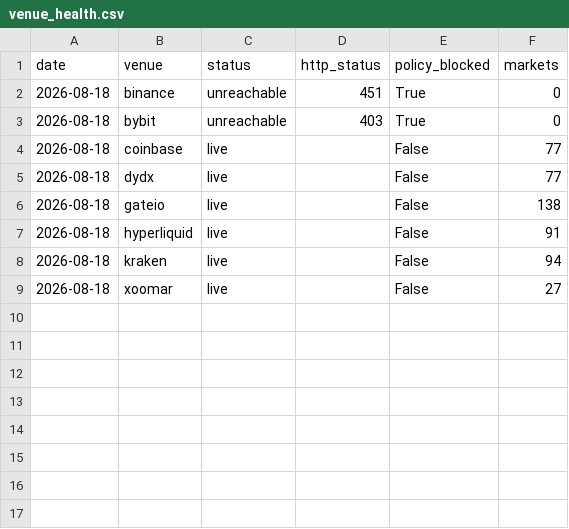
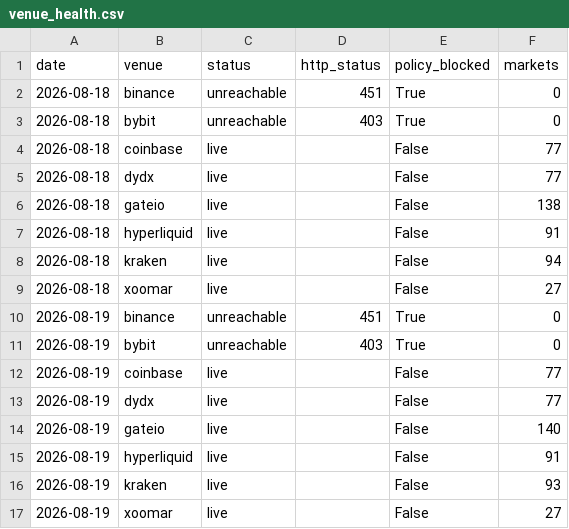
Before and after one commit to alecmessino/crypto-conviction-monitor, a CSV file: ledger/venue_health.csv, drawn as a sheet.

Commit message:
nightly ledger snapshot 2026-08-19

```diff
--- a/ledger/venue_health.csv
+++ b/ledger/venue_health.csv
@@ -9 +9,9 @@ date,venue,status,http_status,policy_blocked,markets
 2026-08-18,xoomar,live,,False,27
+2026-08-19,binance,unreachable,451,True,0
+2026-08-19,bybit,unreachable,403,True,0
+2026-08-19,coinbase,live,,False,77
+2026-08-19,dydx,live,,False,77
+2026-08-19,gateio,live,,False,140
+2026-08-19,hyperliquid,live,,False,91
+2026-08-19,kraken,live,,False,93
+2026-08-19,xoomar,live,,False,27
```
Also changed, not shown: ledger/index.csv, 7 other files.
